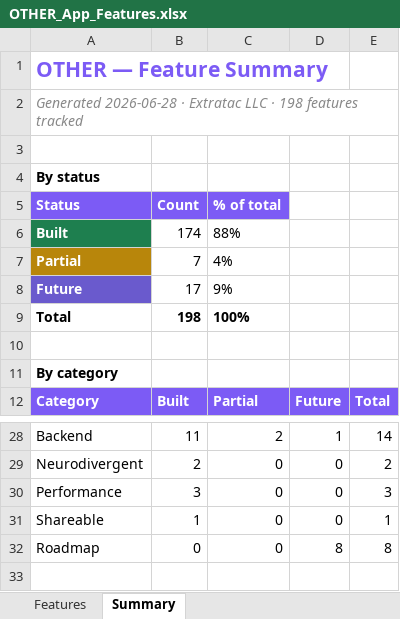
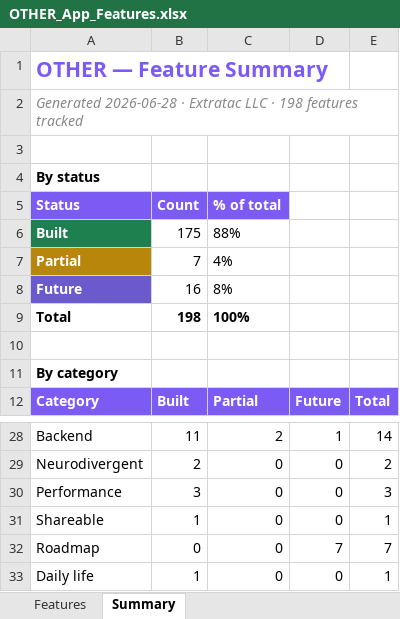
Before and after one commit to lilkkjo082004/other-app, an Excel workbook: docs/OTHER_App_Features.xlsx, sheet Summary, drawn as a sheet; only a part is shown, gaps mark what is left out; values as stored, in another font and other column widths than the file's, no borders; the diff names each change by its address in the sheet, - before the commit and + after, or states it on an @@ line.

```diff
--- a/docs/OTHER_App_Features.xlsx (sheet Summary)
+++ b/docs/OTHER_App_Features.xlsx (sheet Summary)
-B6 (Count): 174
+B6 (Count): 175
-B8 (Count): 17
+B8 (Count): 16
-C8 (% of total): 9%
+C8 (% of total): 8%
-D32: 8
+D32: 7
-E32: 8
+E32: 7
+row 33: Daily life | 1 | 0 | 0 | 1
```
Also changed, not shown: sheet Features, 5 other files.
